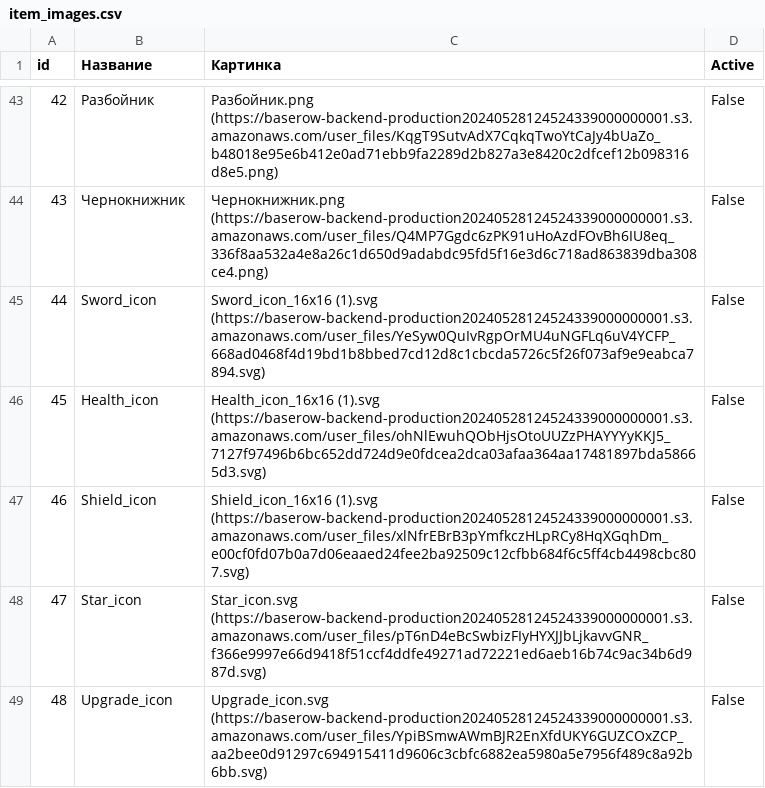
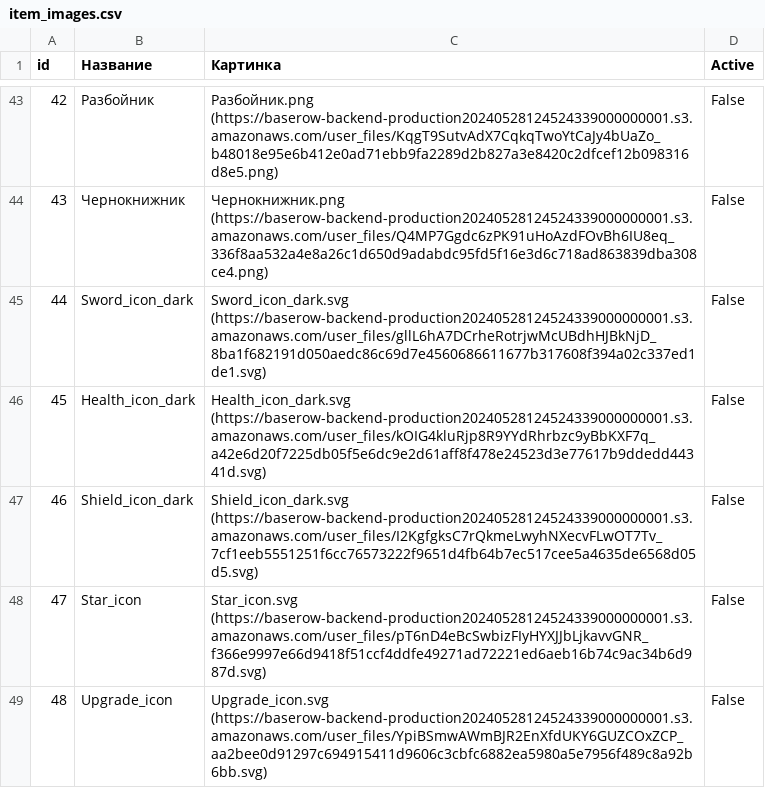
Before and after one commit to TimeOfHeroes/Heroes_test, a CSV file: item_images.csv, drawn as a sheet; only a part is shown, gaps mark what is left out.

Commit message:
Update item_images.csv

```diff
--- a/item_images.csv
+++ b/item_images.csv
@@ -44,5 +44,5 @@ id,Название,Картинка,Active
 43,Чернокнижник,Чернокнижник.png (https://baserow-backend-production20240528124524339000000001.s3.amazonaws.com/user_files/Q4MP7Ggdc6zPK91uHoAzdFOvBh6IU8eq_336f8aa532a4e8a26c1d650d9adabdc95fd5f16e3d6c718ad863839dba308ce4.png),False
-44,Sword_icon,Sword_icon_16x16 (1).svg (https://baserow-backend-production20240528124524339000000001.s3.amazonaws.com/user_files/YeSyw0QuIvRgpOrMU4uNGFLq6uV4YCFP_668ad0468f4d19bd1b8bbed7cd12d8c1cbcda5726c5f26f073af9e9eabca7894.svg),False
-45,Health_icon,Health_icon_16x16 (1).svg (https://baserow-backend-production20240528124524339000000001.s3.amazonaws.com/user_files/ohNlEwuhQObHjsOtoUUZzPHAYYYyKKJ5_7127f97496b6bc652dd724d9e0fdcea2dca03afaa364aa17481897bda58665d3.svg),False
-46,Shield_icon,Shield_icon_16x16 (1).svg (https://baserow-backend-production20240528124524339000000001.s3.amazonaws.com/user_files/xlNfrEBrB3pYmfkczHLpRCy8HqXGqhDm_e00cf0fd07b0a7d06eaaed24fee2ba92509c12cfbb684f6c5ff4cb4498cbc807.svg),False
+44,Sword_icon_dark,Sword_icon_dark.svg (https://baserow-backend-production20240528124524339000000001.s3.amazonaws.com/user_files/gllL6hA7DCrheRotrjwMcUBdhHJBkNjD_8ba1f682191d050aedc86c69d7e4560686611677b317608f394a02c337ed1de1.svg),False
+45,Health_icon_dark,Health_icon_dark.svg (https://baserow-backend-production20240528124524339000000001.s3.amazonaws.com/user_files/kOIG4kluRjp8R9YYdRhrbzc9yBbKXF7q_a42e6d20f7225db05f5e6dc9e2d61aff8f478e24523d3e77617b9ddedd44341d.svg),False
+46,Shield_icon_dark,Shield_icon_dark.svg (https://baserow-backend-production20240528124524339000000001.s3.amazonaws.com/user_files/I2KgfgksC7rQkmeLwyhNXecvFLwOT7Tv_7cf1eeb5551251f6cc76573222f9651d4fb64b7ec517cee5a4635de6568d05d5.svg),False
 47,Star_icon,Star_icon.svg (https://baserow-backend-production20240528124524339000000001.s3.amazonaws.com/user_files/pT6nD4eBcSwbizFIyHYXJJbLjkavvGNR_f366e9997e66d9418f51ccf4ddfe49271ad72221ed6aeb16b74c9ac34b6d987d.svg),False
```
